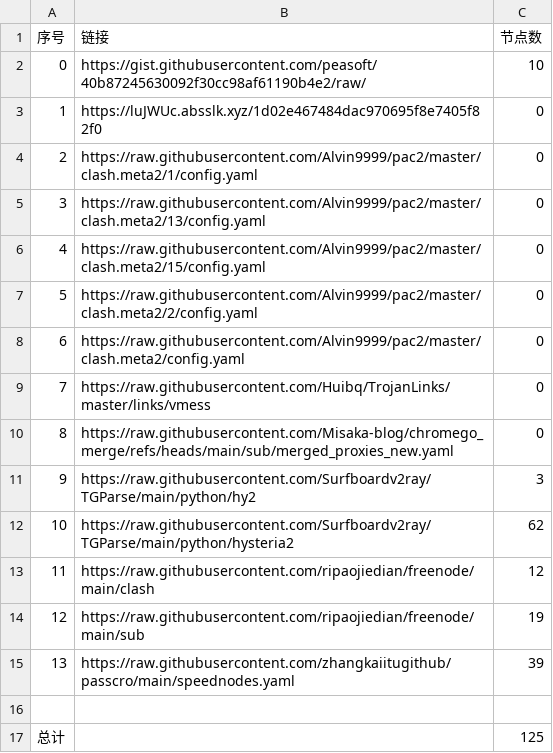
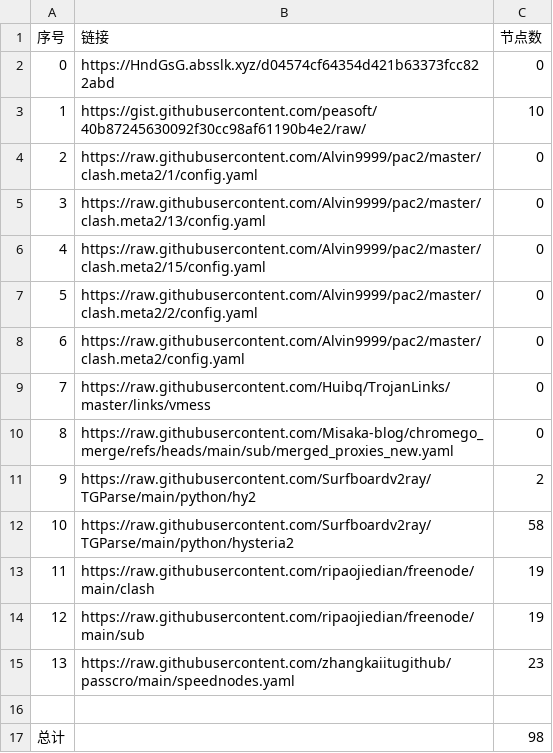
Before and after one commit to yxxyun/NoMoreWalls, a CSV file: list_result.csv, drawn as a sheet.

```diff
--- a/list_result.csv
+++ b/list_result.csv
@@ -1,4 +1,4 @@
 序号,链接,节点数
-0,https://gist.githubusercontent.com/peasoft/40b87245630092f30cc98af61190b4e2/raw/,10
-1,https://luJWUc.absslk.xyz/1d02e467484dac970695f8e7405f82f0,0
+0,https://HndGsG.absslk.xyz/d04574cf64354d421b63373fcc822abd,0
+1,https://gist.githubusercontent.com/peasoft/40b87245630092f30cc98af61190b4e2/raw/,10
 2,https://raw.githubusercontent.com/Alvin9999/pac2/master/clash.meta2/1/config.yaml,0
@@ -10,8 +10,8 @@
 8,https://raw.githubusercontent.com/Misaka-blog/chromego_merge/refs/heads/main/sub/merged_proxies_new.yaml,0
-9,https://raw.githubusercontent.com/Surfboardv2ray/TGParse/main/python/hy2,3
-10,https://raw.githubusercontent.com/Surfboardv2ray/TGParse/main/python/hysteria2,62
-11,https://raw.githubusercontent.com/ripaojiedian/freenode/main/clash,12
+9,https://raw.githubusercontent.com/Surfboardv2ray/TGParse/main/python/hy2,2
+10,https://raw.githubusercontent.com/Surfboardv2ray/TGParse/main/python/hysteria2,58
+11,https://raw.githubusercontent.com/ripaojiedian/freenode/main/clash,19
 12,https://raw.githubusercontent.com/ripaojiedian/freenode/main/sub,19
-13,https://raw.githubusercontent.com/zhangkaiitugithub/passcro/main/speednodes.yaml,39
+13,https://raw.githubusercontent.com/zhangkaiitugithub/passcro/main/speednodes.yaml,23
 
-总计,,125
+总计,,98
```
Also changed, not shown: 19 other files.
